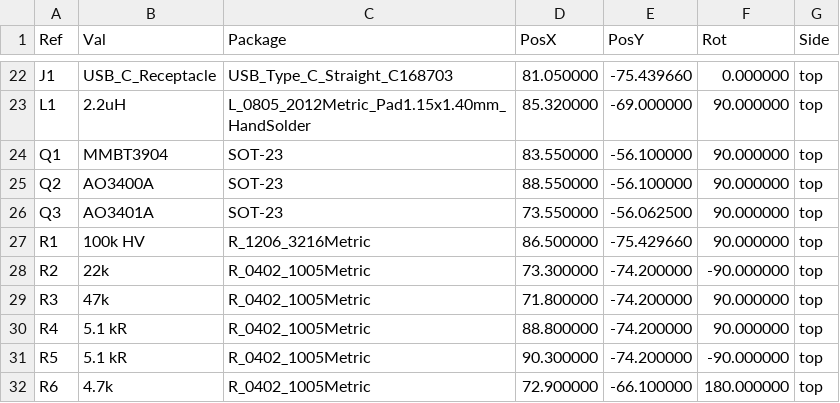
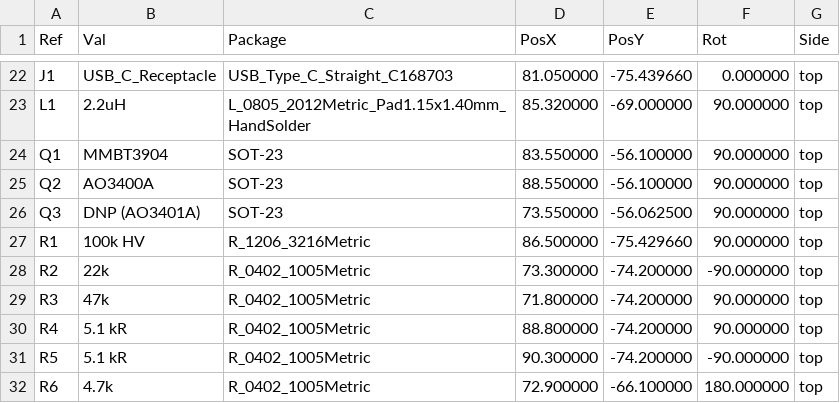
Before and after one commit to Manawyrm/Gigaset-Debug-Adapter, a CSV file: gerbers/RevB/Gigaset-Debug-Adapter/Gigaset-Debug-Adapter-all-pos.csv, drawn as a sheet; only a part is shown, gaps mark what is left out.

```diff
--- a/gerbers/RevB/Gigaset-Debug-Adapter/Gigaset-Debug-Adapter-all-pos.csv
+++ b/gerbers/RevB/Gigaset-Debug-Adapter/Gigaset-Debug-Adapter-all-pos.csv
@@ -25,3 +25,3 @@ Ref,Val,Package,PosX,PosY,Rot,Side
 "Q2","AO3400A","SOT-23",88.550000,-56.100000,90.000000,top
-"Q3","AO3401A","SOT-23",73.550000,-56.062500,90.000000,top
+"Q3","DNP (AO3401A)","SOT-23",73.550000,-56.062500,90.000000,top
 "R1","100k HV","R_1206_3216Metric",86.500000,-75.429660,90.000000,top
```
Also changed, not shown: Gigaset-Debug-Adapter.csv, gerbers/RevB/Gigaset-Debug-Adapter/Gigaset-Debug-Adapter_cpl_jlc.csv, 27 other files.
